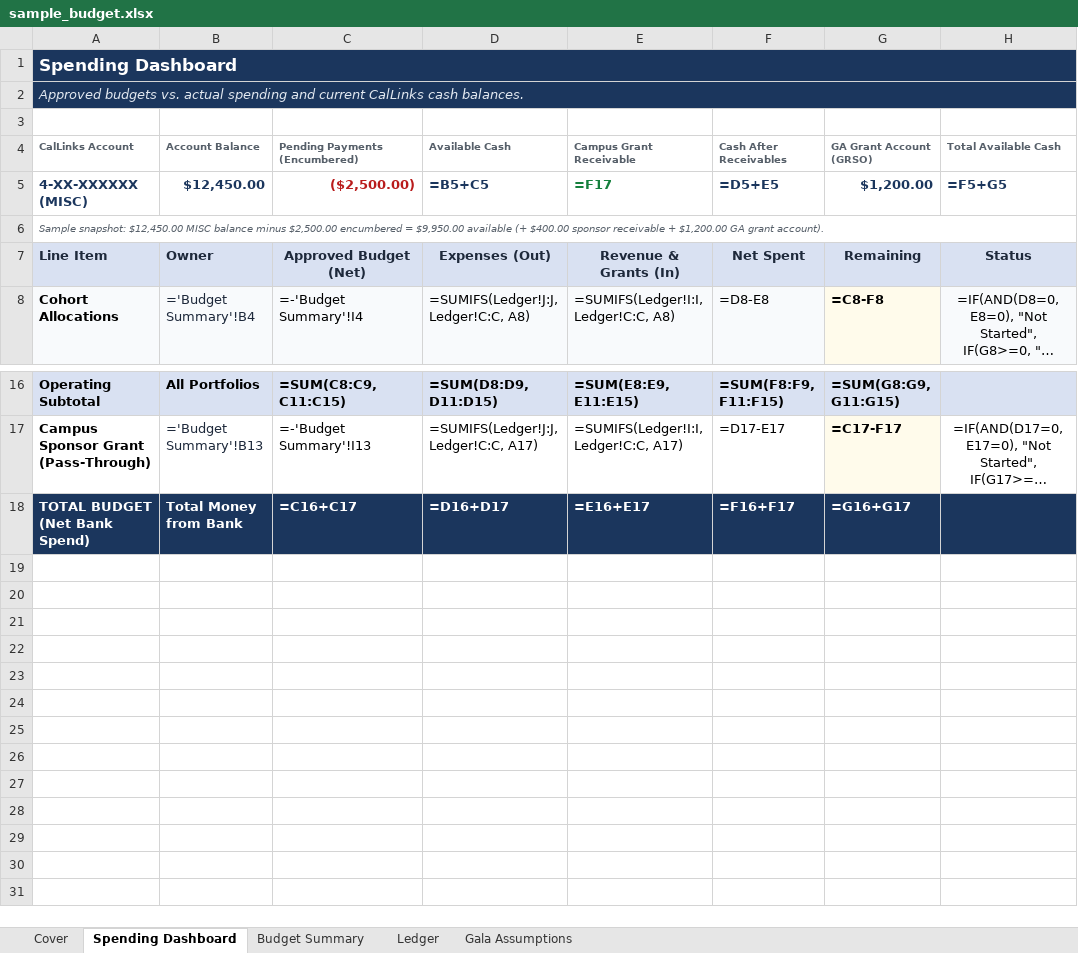
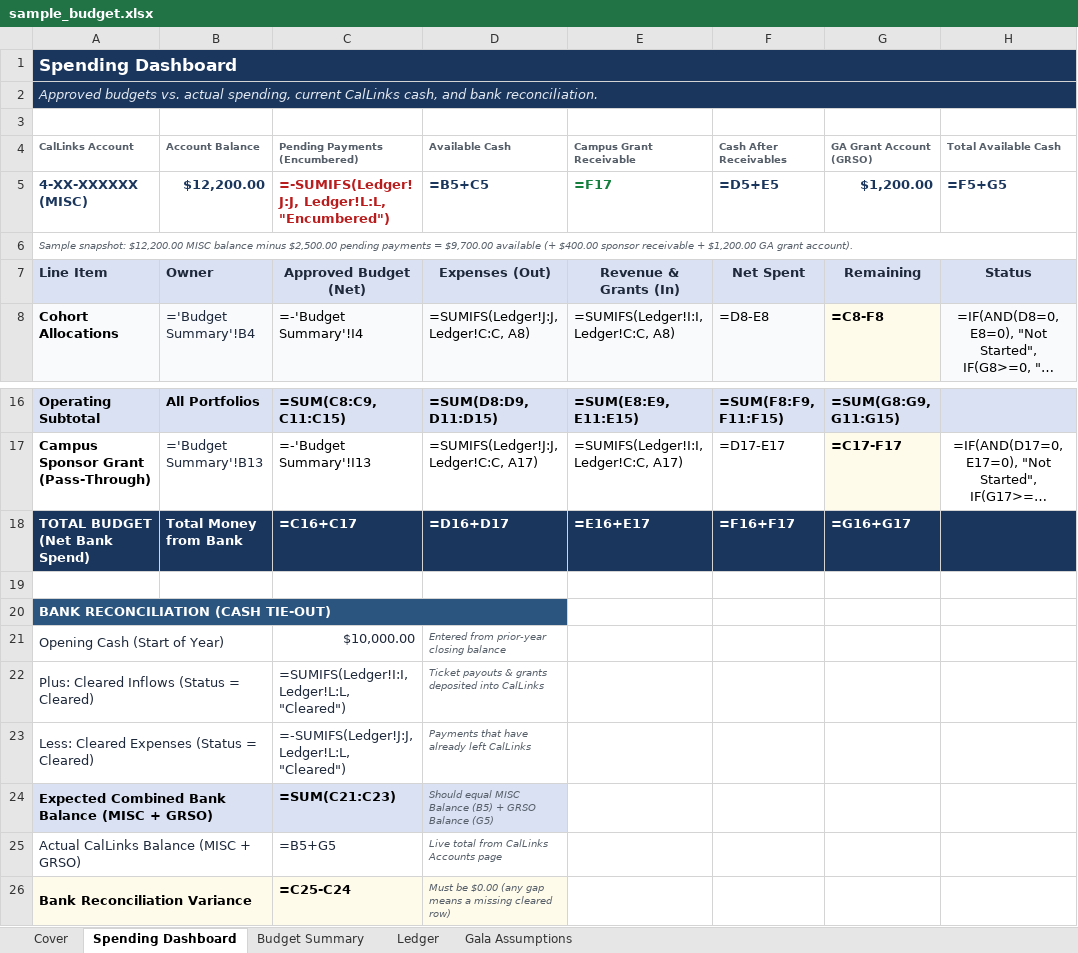
Before and after one commit to alyeung/berkeley-callink-engage-finance, an Excel workbook: skills/budget-reconcile/examples/sample_budget.xlsx, sheet Spending Dashboard, drawn as a sheet; only a part is shown, gaps mark what is left out; long unchanged cells end in …; values as stored, in another font and other column widths than the file's, no borders; formulas without a stored value are shown as written; the diff names each change by its address in the sheet, - before the commit and + after, or states it on an @@ line.

Commit message:
feat: add Ledger Status column, built-in Bank Rec tie-out, plugin.json, and zero-setup README

```diff
--- a/skills/budget-reconcile/examples/sample_budget.xlsx (sheet Spending Dashboard)
+++ b/skills/budget-reconcile/examples/sample_budget.xlsx (sheet Spending Dashboard)
-A2 (CalLinks Account): …vs. actual spending and current CalLinks cash balances.
+A2 (CalLinks Account): …vs. actual spending, current CalLinks cash, and bank reconciliation.
-B5 (Account Balance): $12,450.00
+B5 (Account Balance): $12,200.00
-C5 (Pending Payments (Encumbered)): ($2,500.00)
+C5 (Pending Payments (Encumbered)): =-SUMIFS(Ledger!J:J, Ledger!L:L, "Encumbered")
-A6 (CalLinks Account): Sample snapshot: $12,450.00 MISC balance minus $2,500.00 encumbered = $9,950.00 available (+…
+A6 (CalLinks Account): Sample snapshot: $12,200.00 MISC balance minus $2,500.00 pending payments = $9,700.00 available (+…
+row 19: (empty)
+row 20: BANK RECONCILIATION (CASH TIE-OUT)
+row 21: Opening Cash (Start of Year) |  | $10,000.00 | Entered from prior-year closing balance
+row 22: Plus: Cleared Inflows (Status = Cleared) |  | =SUMIFS(Ledger!I:I, Ledger!L:L, "Cleared") | Ticket payouts & grants deposited into CalLinks
+row 23: Less: Cleared Expenses (Status = Cleared) |  | =-SUMIFS(Ledger!J:J, Ledger!L:L, "Cleared") | Payments that have already left CalLinks
+row 24: Expected Combined Bank Balance (MISC + GRSO) |  | =SUM(C21:C23) | Should equal MISC Balance (B5) + GRSO Balance (G5)
+row 25: Actual CalLinks Balance (MISC + GRSO) |  | =B5+G5 | Live total from CalLinks Accounts page
+row 26: Bank Reconciliation Variance |  | =C25-C24 | Must be $0.00 (any gap means a missing cleared row)
```
Also changed, not shown: sheet Ledger, sheet Cover, 5 other files.
